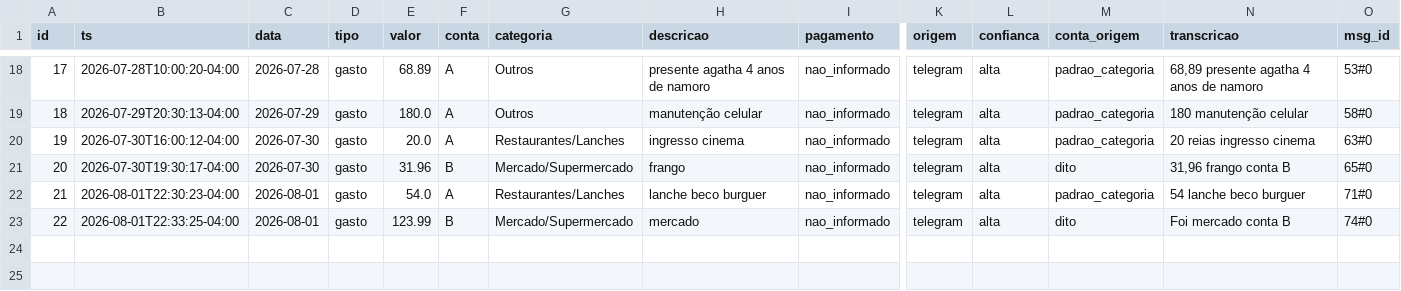
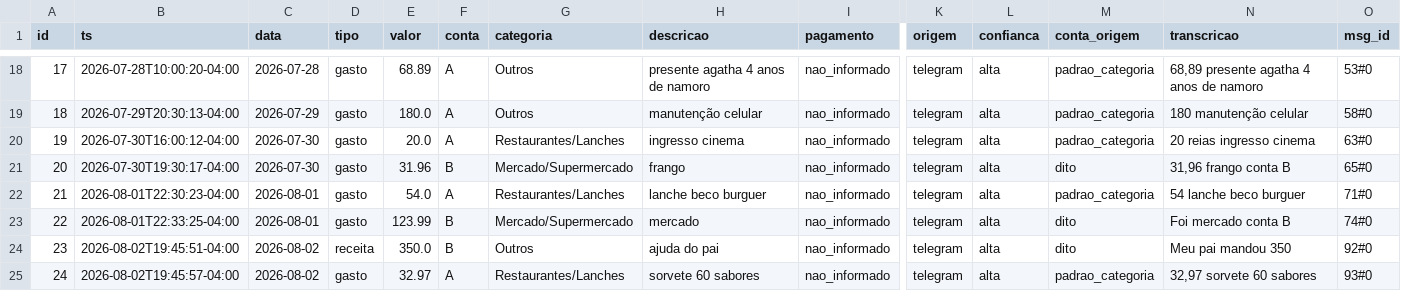
Before and after one commit to igormichalski/financas, a CSV file: lancamentos.csv, drawn as a sheet; only a part is shown, gaps mark what is left out; rows hold the shown columns only; the diff names each change by its address in the sheet, - before the commit and + after, or states it on an @@ line.

```diff
--- a/lancamentos.csv
+++ b/lancamentos.csv
+row 24: 23 | 2026-08-02T19:45:51-04:00 | 2026-08-02 | receita | 350.0 | B | Outros | ajuda do pai | nao_informado | telegram | alta | dito | Meu pai mandou 350 | 92#0
+row 25: 24 | 2026-08-02T19:45:57-04:00 | 2026-08-02 | gasto | 32.97 | A | Restaurantes/Lanches | sorvete 60 sabores | nao_informado | telegram | alta | padrao_categoria | 32,97 sorvete 60 sabores | 93#0
```
Also changed, not shown: 3 other files.
